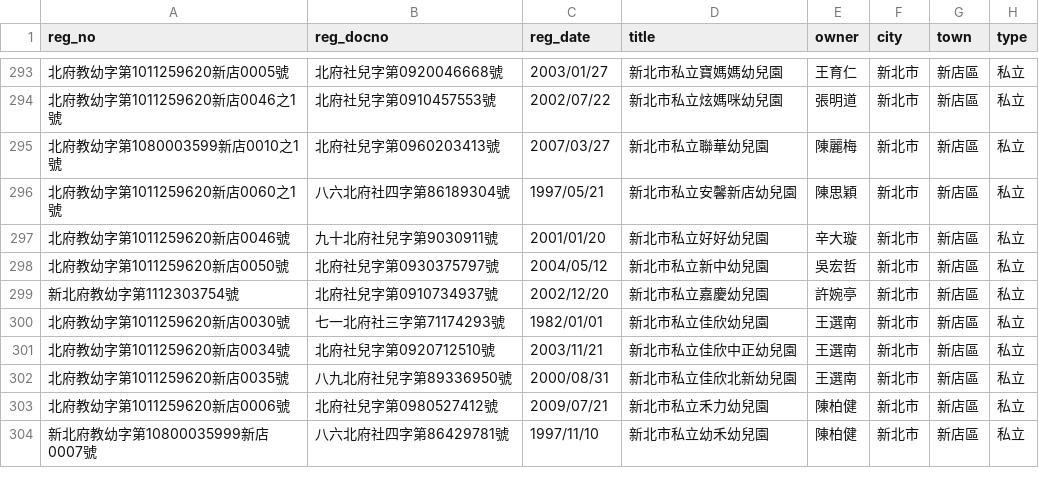
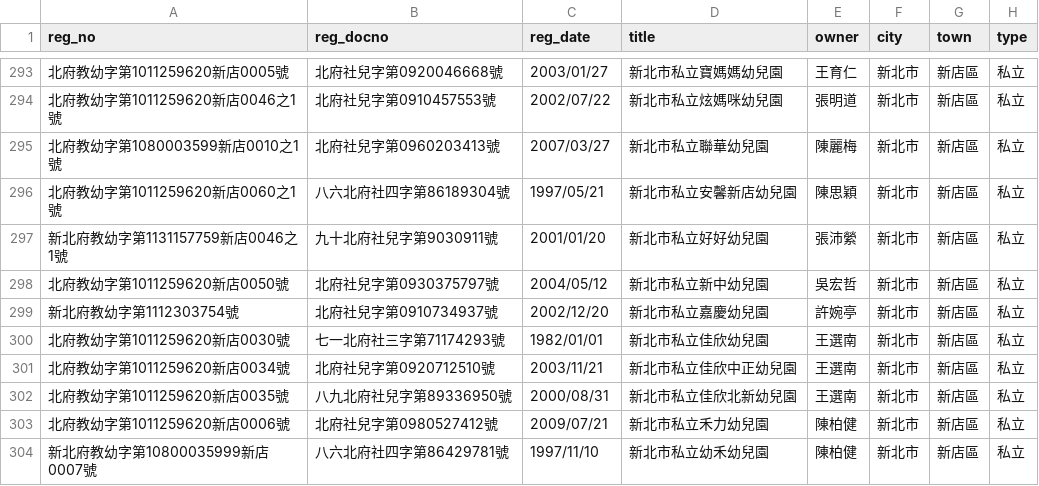
Before and after one commit to kiang/ap.ece.moe.edu.tw, a CSV file: docs/data/新北市.csv, drawn as a sheet; only a part is shown, gaps mark what is left out; the diff names each change by its address in the sheet, - before the commit and + after, or states it on an @@ line.

```diff
--- a/docs/data/新北市.csv
+++ b/docs/data/新北市.csv
-A297 (reg_no): 北府教幼字第1011259620新店0046號
+A297 (reg_no): 新北府教幼字第1131157759新店0046之1號
-E297 (owner): 辛大璇
+E297 (owner): 張沛縈
```
Also changed, not shown: docs/data/臺中市.csv, raw/kids_vehicles.csv, 8 other files.
